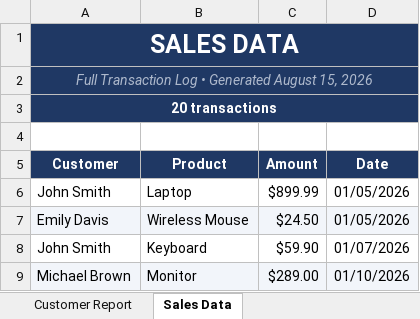
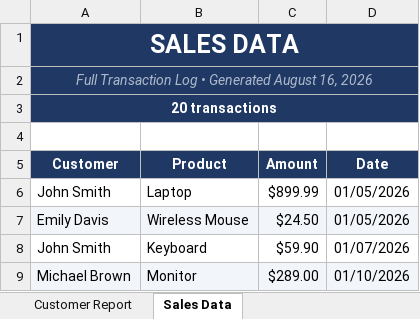
Before and after one commit to Megacloser/excel-sales-report-generator, an Excel workbook: sales_report.xlsx, sheet Sales Data, drawn as a sheet; only a part is shown; values as stored, in another font and other column widths than the file's, no borders; the diff names each change by its address in the sheet, - before the commit and + after, or states it on an @@ line.

```diff
--- a/sales_report.xlsx (sheet Sales Data)
+++ b/sales_report.xlsx (sheet Sales Data)
-A2 (Customer): …Generated August 15, 2026
+A2 (Customer): …Generated August 16, 2026
```
Also changed, not shown: sheet Customer Report, 3 other files.
